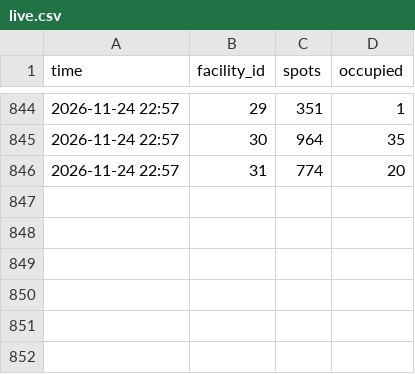
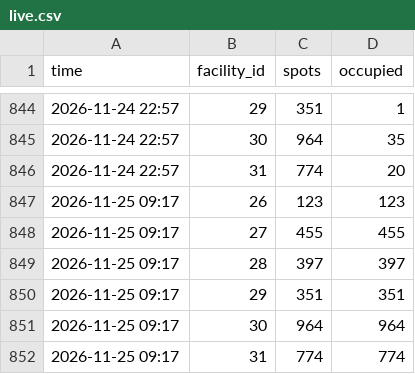
Before and after one commit to AdityaPtl/metro-carpark-tracker, a CSV file: data/live.csv, drawn as a sheet; only a part is shown, gaps mark what is left out; the diff names each change by its address in the sheet, - before the commit and + after, or states it on an @@ line.

```diff
--- a/data/live.csv
+++ b/data/live.csv
+row 847: 2026-11-25 09:17 | 26 | 123 | 123
+row 848: 2026-11-25 09:17 | 27 | 455 | 455
+row 849: 2026-11-25 09:17 | 28 | 397 | 397
+row 850: 2026-11-25 09:17 | 29 | 351 | 351
+row 851: 2026-11-25 09:17 | 30 | 964 | 964
+row 852: 2026-11-25 09:17 | 31 | 774 | 774
```
